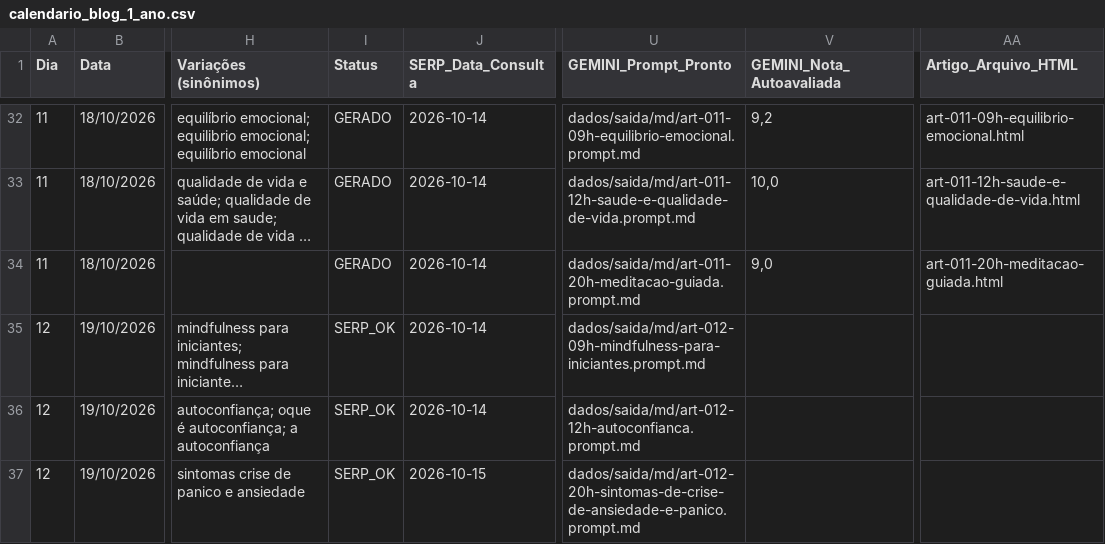
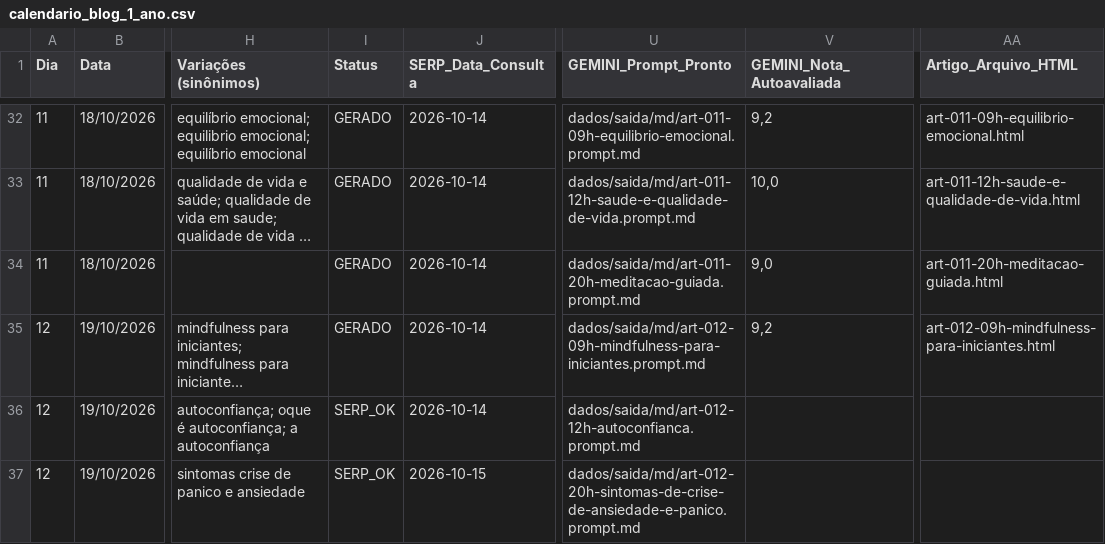
Before and after one commit to saasdavi/mentemais_blog, a CSV file: dados/calendario_blog_1_ano.csv, drawn as a sheet; only a part is shown, gaps mark what is left out; long unchanged cells end in …; the diff names each change by its address in the sheet, - before the commit and + after, or states it on an @@ line.

```diff
--- a/dados/calendario_blog_1_ano.csv
+++ b/dados/calendario_blog_1_ano.csv
-I35 (Status): SERP_OK
+I35 (Status): GERADO
-V35 (GEMINI_Nota_Autoavaliada): (empty)
+V35 (GEMINI_Nota_Autoavaliada): 9,2
-AA35 (Artigo_Arquivo_HTML): (empty)
+AA35 (Artigo_Arquivo_HTML): art-012-09h-mindfulness-para-iniciantes.html
```
Also changed, not shown: 2 other files.
